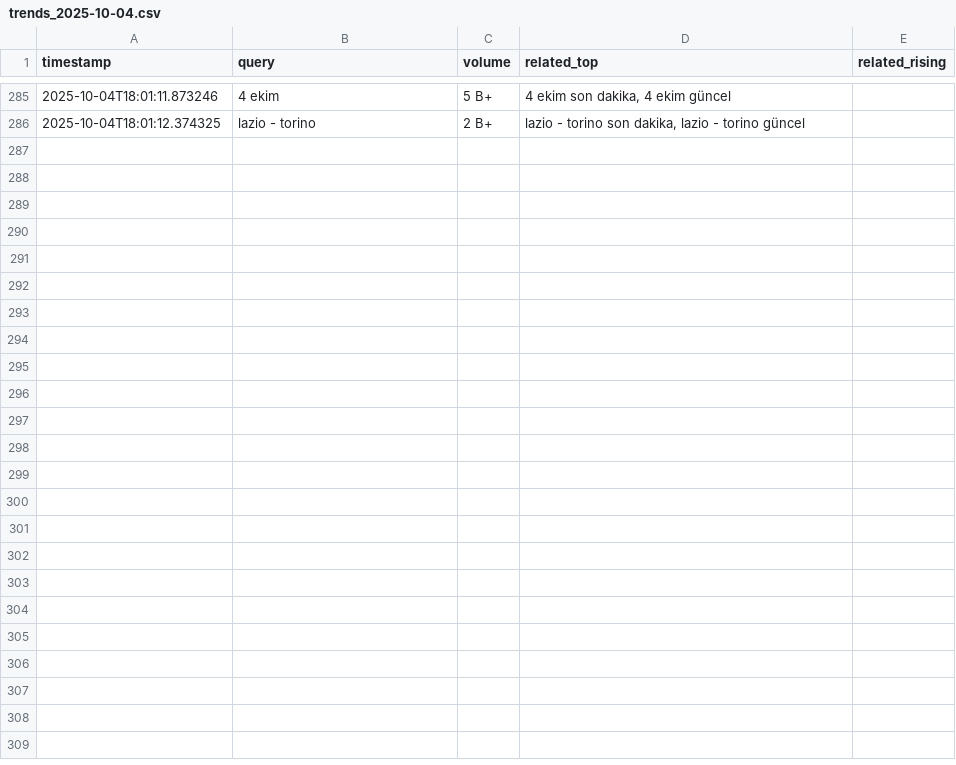
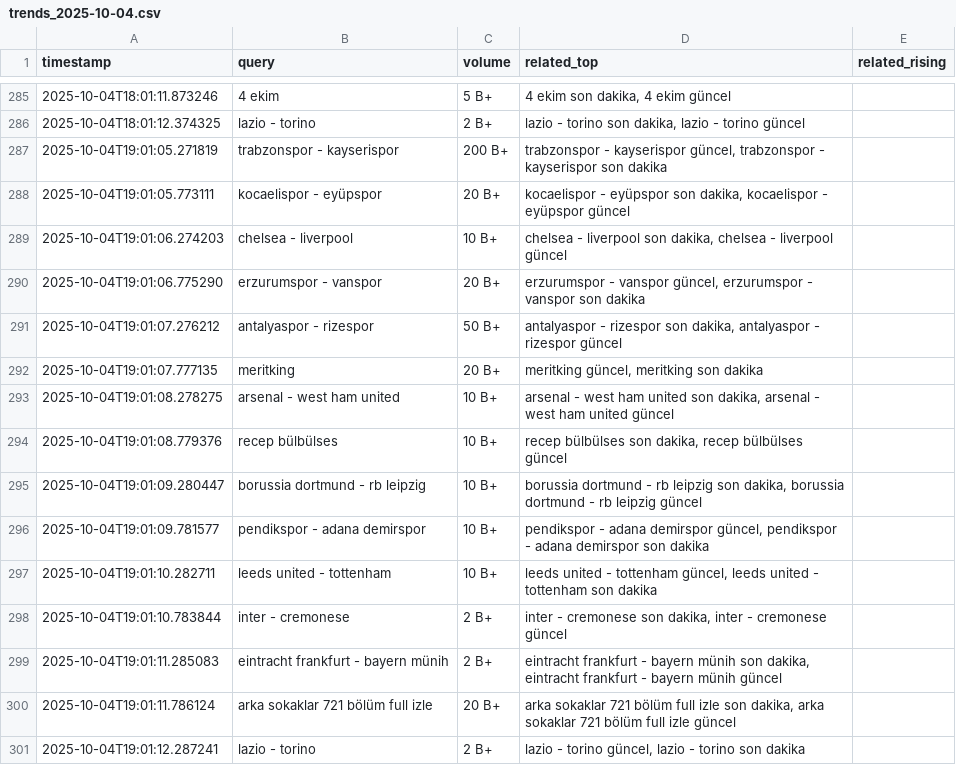
Before and after one commit to igyccmt/trends-scraper, a CSV file: trends_2025-10-04.csv, drawn as a sheet; only a part is shown, gaps mark what is left out.

```diff
--- a/trends_2025-10-04.csv
+++ b/trends_2025-10-04.csv
@@ -286 +286,16 @@ timestamp,query,volume,related_top,related_rising
 2025-10-04T18:01:12.374325,lazio - torino,2 B+,"lazio - torino son dakika, lazio - torino güncel",
+2025-10-04T19:01:05.271819,trabzonspor - kayserispor,200 B+,"trabzonspor - kayserispor güncel, trabzonspor - kayserispor son dakika",
+2025-10-04T19:01:05.773111,kocaelispor - eyüpspor,20 B+,"kocaelispor - eyüpspor son dakika, kocaelispor - eyüpspor güncel",
+2025-10-04T19:01:06.274203,chelsea - liverpool,10 B+,"chelsea - liverpool son dakika, chelsea - liverpool güncel",
+2025-10-04T19:01:06.775290,erzurumspor - vanspor,20 B+,"erzurumspor - vanspor güncel, erzurumspor - vanspor son dakika",
+2025-10-04T19:01:07.276212,antalyaspor - rizespor,50 B+,"antalyaspor - rizespor son dakika, antalyaspor - rizespor güncel",
+2025-10-04T19:01:07.777135,meritking,20 B+,"meritking güncel, meritking son dakika",
+2025-10-04T19:01:08.278275,arsenal - west ham united,10 B+,"arsenal - west ham united son dakika, arsenal - west ham united güncel",
+2025-10-04T19:01:08.779376,recep bülbülses,10 B+,"recep bülbülses son dakika, recep bülbülses güncel",
+2025-10-04T19:01:09.280447,borussia dortmund - rb leipzig,10 B+,"borussia dortmund - rb leipzig son dakika, borussia dortmund - rb leipzig güncel",
+2025-10-04T19:01:09.781577,pendikspor - adana demirspor,10 B+,"pendikspor - adana demirspor güncel, pendikspor - adana demirspor son dakika",
+2025-10-04T19:01:10.282711,leeds united - tottenham,10 B+,"leeds united - tottenham güncel, leeds united - tottenham son dakika",
+2025-10-04T19:01:10.783844,inter - cremonese,2 B+,"inter - cremonese son dakika, inter - cremonese güncel",
+2025-10-04T19:01:11.285083,eintracht frankfurt - bayern münih,2 B+,"eintracht frankfurt - bayern münih son dakika, eintracht frankfurt - bayern münih güncel",
+2025-10-04T19:01:11.786124,arka sokaklar 721 bölüm full izle,20 B+,"arka sokaklar 721 bölüm full izle son dakika, arka sokaklar 721 bölüm full izle güncel",
+2025-10-04T19:01:12.287241,lazio - torino,2 B+,"lazio - torino güncel, lazio - torino son dakika",
```
Also changed, not shown: trends.csv.
